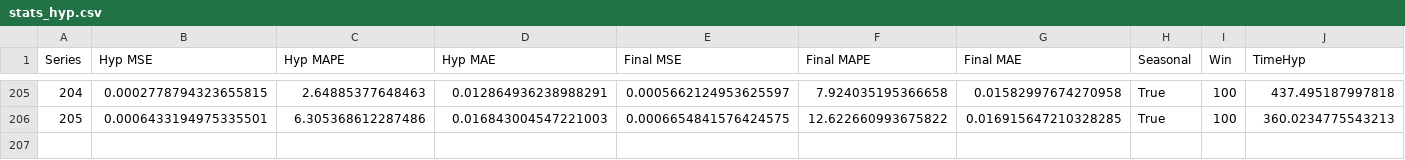
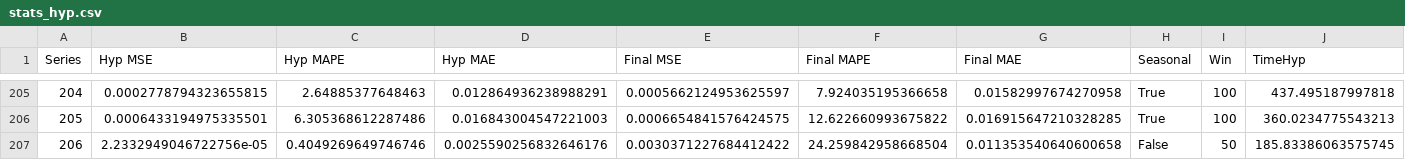
Before and after one commit to AntonioEmmanuele/TE_TFI, a CSV file: experiments/ucr_preprocess/random_forest/stats_hyp.csv, drawn as a sheet; only a part is shown, gaps mark what is left out.

Commit message:
adds RandomForest ./datasets/processed/206_UCR_Anomaly_CHARISten_25130_29080_29140.txt

```diff
--- a/experiments/ucr_preprocess/random_forest/stats_hyp.csv
+++ b/experiments/ucr_preprocess/random_forest/stats_hyp.csv
@@ -206 +206,2 @@ Series,Hyp MSE,Hyp MAPE,Hyp MAE,Final MSE,Final MAPE,Final MAE,Seasonal,Win,Time
 205,0.0006433194975335501,6.305368612287486,0.016843004547221003,0.0006654841576424575,12.622660993675822,0.016915647210328285,True,100,360.0234775543213
+206,2.2332949046722756e-05,0.4049269649746746,0.0025590256832646176,0.0030371227684412422,24.259842958668504,0.011353540640600658,False,50,185.83386063575745
```
Also changed, not shown: 1 other file.
